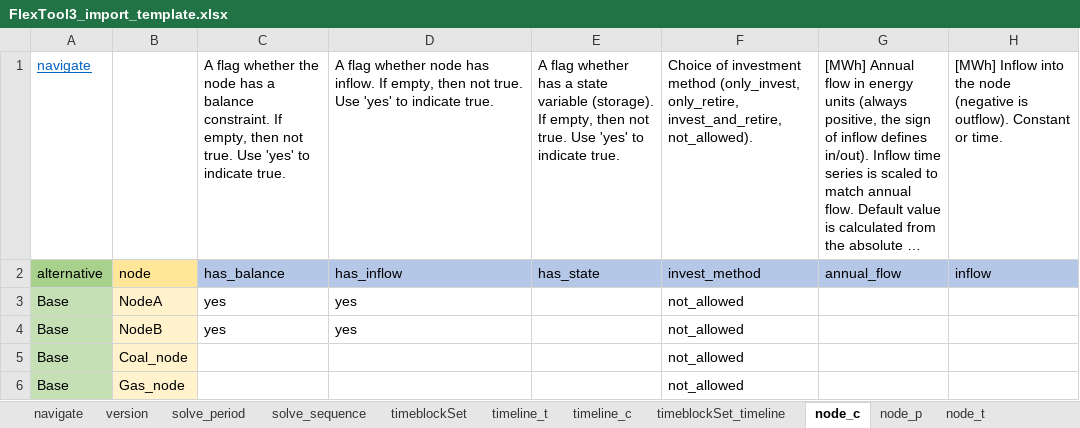
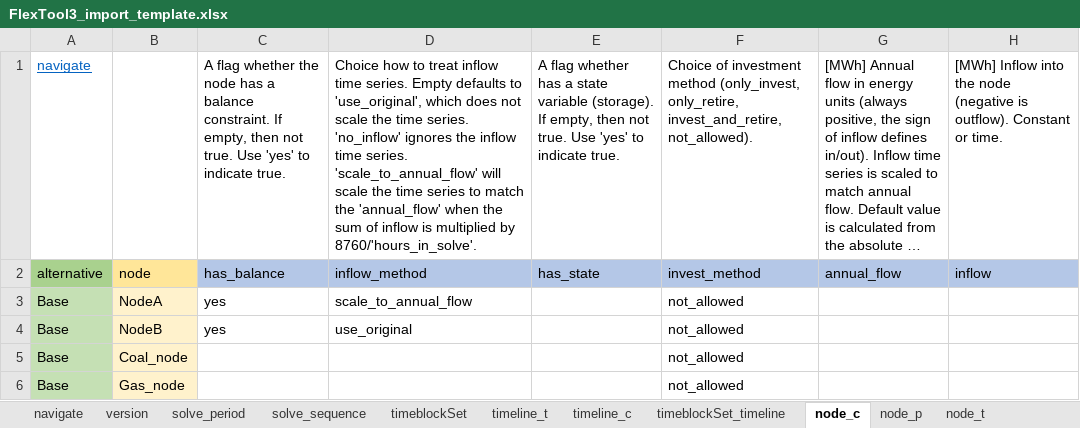
Before and after one commit to irena-flextool/flextool, an Excel workbook: FlexTool3_import_template.xlsx, sheet node_c, drawn as a sheet; only a part is shown; long unchanged cells end in …; values as stored, in another font and other column widths than the file's, no borders; charts and pictures not drawn; the diff names each change by its address in the sheet, - before the commit and + after, or states it on an @@ line.

Commit message:
Added inflow_method and made annual_flow scaling to work also on the model side.

```diff
--- a/FlexTool3_import_template.xlsx (sheet node_c)
+++ b/FlexTool3_import_template.xlsx (sheet node_c)
-D1: A flag whether node has inflow. If empty, then not true. Use 'yes' to indicate true.
+D1: Choice how to treat inflow time series. Empty defaults to 'use_original', which does not scale the time series. 'no_inflow' ignores the inflow time series. 'scale_to_annual_flow' will scale the time series to match the 'annual_flow' when the sum of inflow is multiplied by 8760/'hours_in_solve'.
-D2: has_inflow
+D2: inflow_method
-D3: yes
+D3: scale_to_annual_flow
-D4: yes
+D4: use_original
```
Also changed, not shown: sheet version, sheet timeline_c, 7 other files.
